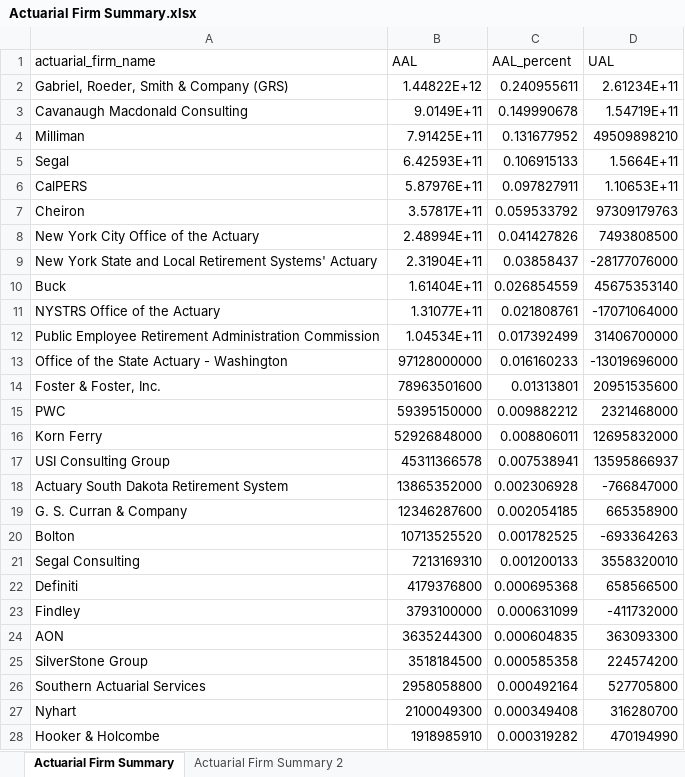
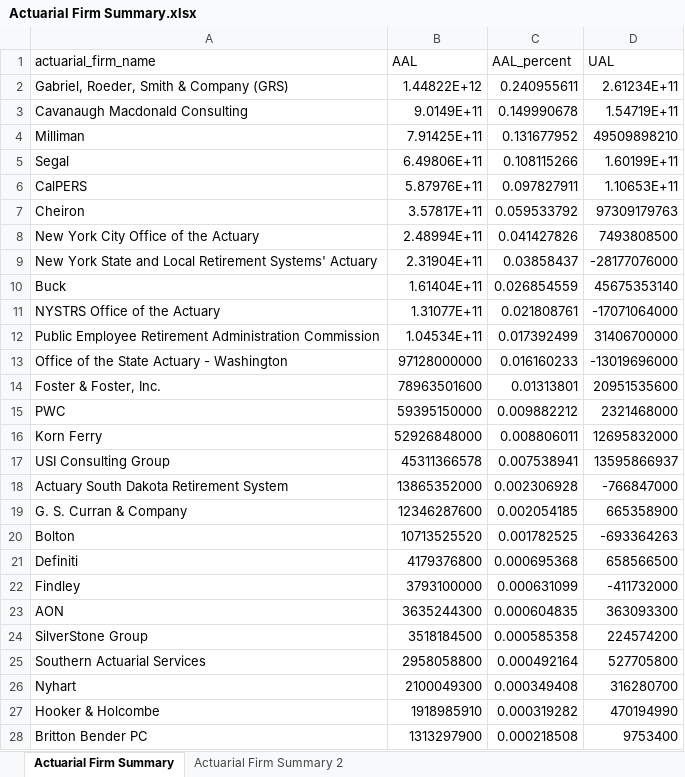
Before and after one commit to thuy2020/actuarial_firms, an Excel workbook: Actuarial Firm Summary.xlsx, sheet Actuarial Firm Summary, drawn as a sheet; only a part is shown; the shorter side is filled out with more unchanged rows; values as stored, in another font and other column widths than the file's, no borders; the diff names each change by its address in the sheet, - before the commit and + after, or states it on an @@ line.

Commit message:
changing firm name Segal Consulting to Segal

```diff
--- a/Actuarial Firm Summary.xlsx (sheet Actuarial Firm Summary)
+++ b/Actuarial Firm Summary.xlsx (sheet Actuarial Firm Summary)
-B5 (AAL): 6.42593E+11
+B5 (AAL): 6.49806E+11
-C5 (AAL_percent): 0.106915133
+C5 (AAL_percent): 0.108115266
-D5 (UAL): 1.5664E+11
+D5 (UAL): 1.60199E+11
-row 21: Segal Consulting | 7213169310 | 0.001200133 | 3558320010
```
Also changed, not shown: sheet Actuarial Firm Summary 2, 1 other file.
